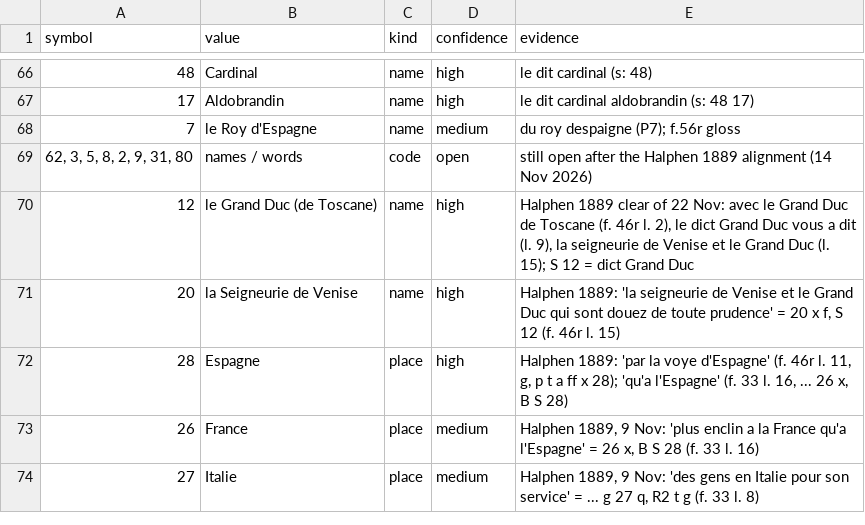
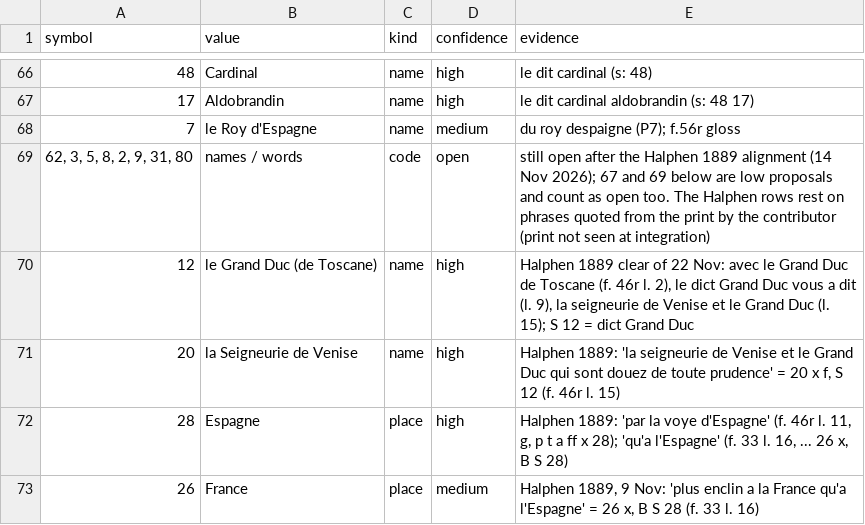
Before and after one commit to bdudout/cyphersolver, a TSV file: targets/bethune/key.tsv, drawn as a sheet; only a part is shown, gaps mark what is left out; the shorter side is filled out with more unchanged rows; the diff names each change by its address in the sheet, - before the commit and + after, or states it on an @@ line.

```diff
--- a/targets/bethune/key.tsv
+++ b/targets/bethune/key.tsv
-E69 (evidence): …(14 Nov 2026)
+E69 (evidence): …(14 Nov 2026); 67 and 69 below are low proposals and count as open too. The Halphen rows rest on phrases quoted from the print by the contributor (print not seen at integration)
```
Also changed, not shown: 16 other files.
